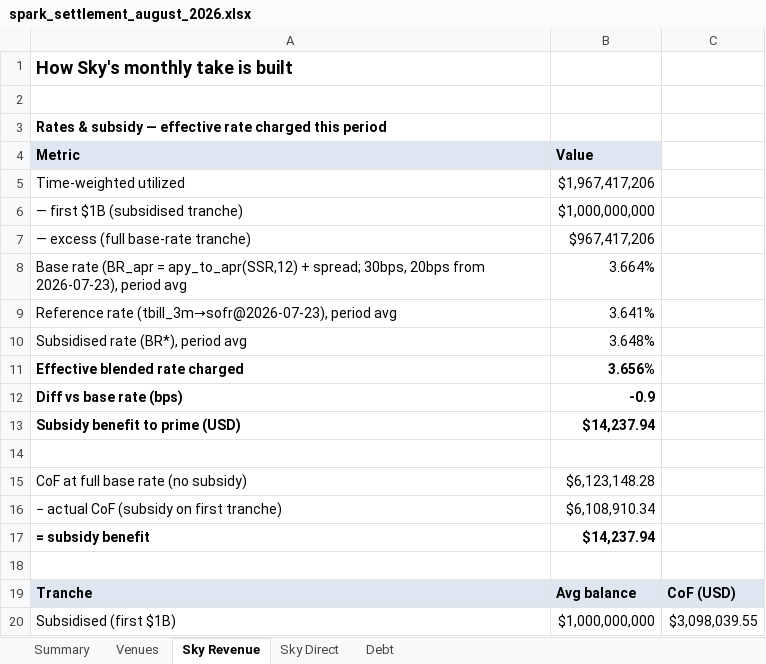
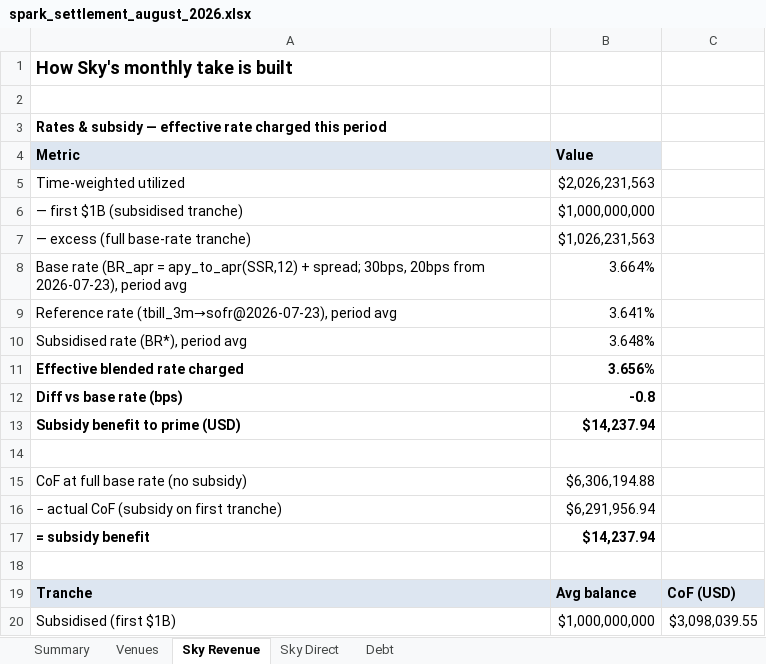
Before and after one commit to soterlabs/settlement-cycle, an Excel workbook: settlements/spark/2026-08/spark_settlement_august_2026.xlsx, sheet Sky Revenue, drawn as a sheet; only a part is shown; values as stored, in another font and other column widths than the file's, no borders; the diff covers the shown part only; the diff names each change by its address in the sheet, - before the commit and + after, or states it on an @@ line.

```diff
--- a/settlements/spark/2026-08/spark_settlement_august_2026.xlsx (sheet Sky Revenue)
+++ b/settlements/spark/2026-08/spark_settlement_august_2026.xlsx (sheet Sky Revenue)
-B5: $1,967,417,206
+B5: $2,026,231,563
-B7: $967,417,206
+B7: $1,026,231,563
-B12: -0.9
+B12: -0.8
-B15: $6,123,148.28
+B15: $6,306,194.88
-B16: $6,108,910.34
+B16: $6,291,956.94
```
Also changed, not shown: 7 edited cells elsewhere in this sheet, sheet Debt, sheet Venues, sheet Summary, sheet Sky Direct, 16 other files.
